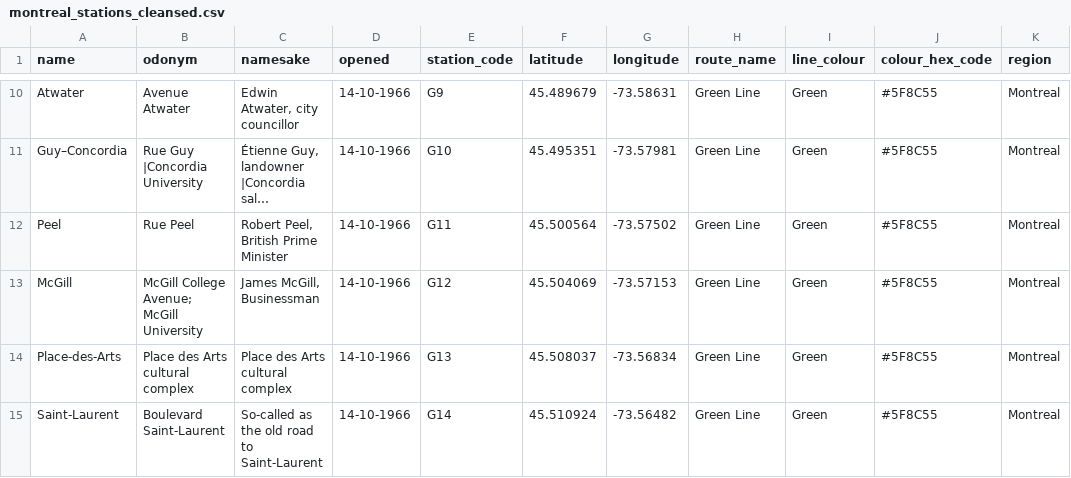
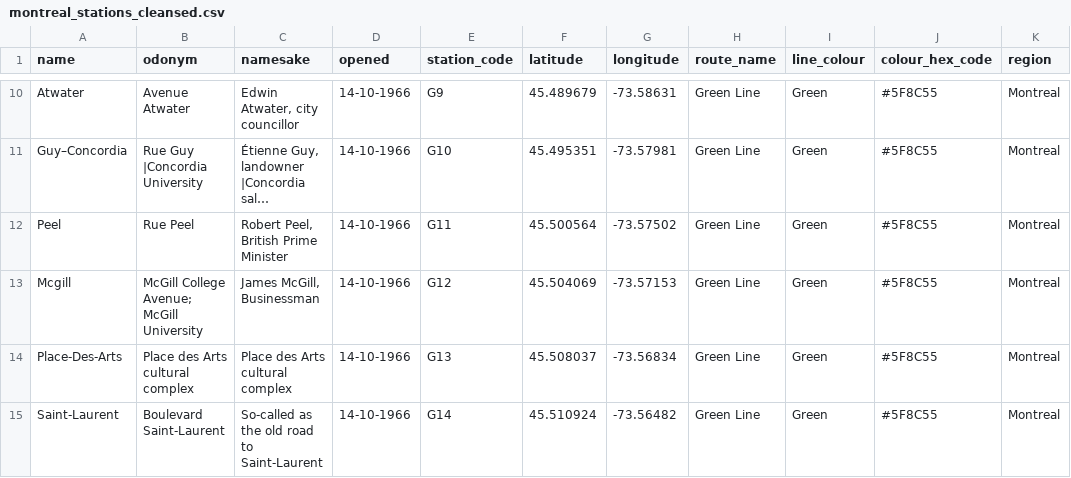
Before and after one commit to nabilersyad/transit-stations-database, a CSV file: data_cleansed/montreal_stations_cleansed.csv, drawn as a sheet; only a part is shown, gaps mark what is left out; long unchanged cells end in …; the diff covers the shown part only; the diff names each change by its address in the sheet, - before the commit and + after, or states it on an @@ line.

```diff
--- a/data_cleansed/montreal_stations_cleansed.csv
+++ b/data_cleansed/montreal_stations_cleansed.csv
-A13 (name): McGill
+A13 (name): Mcgill
-A14 (name): Place-des-Arts
+A14 (name): Place-Des-Arts
```
Also changed, not shown: 11 edited cells elsewhere in this file, 6 other files.
